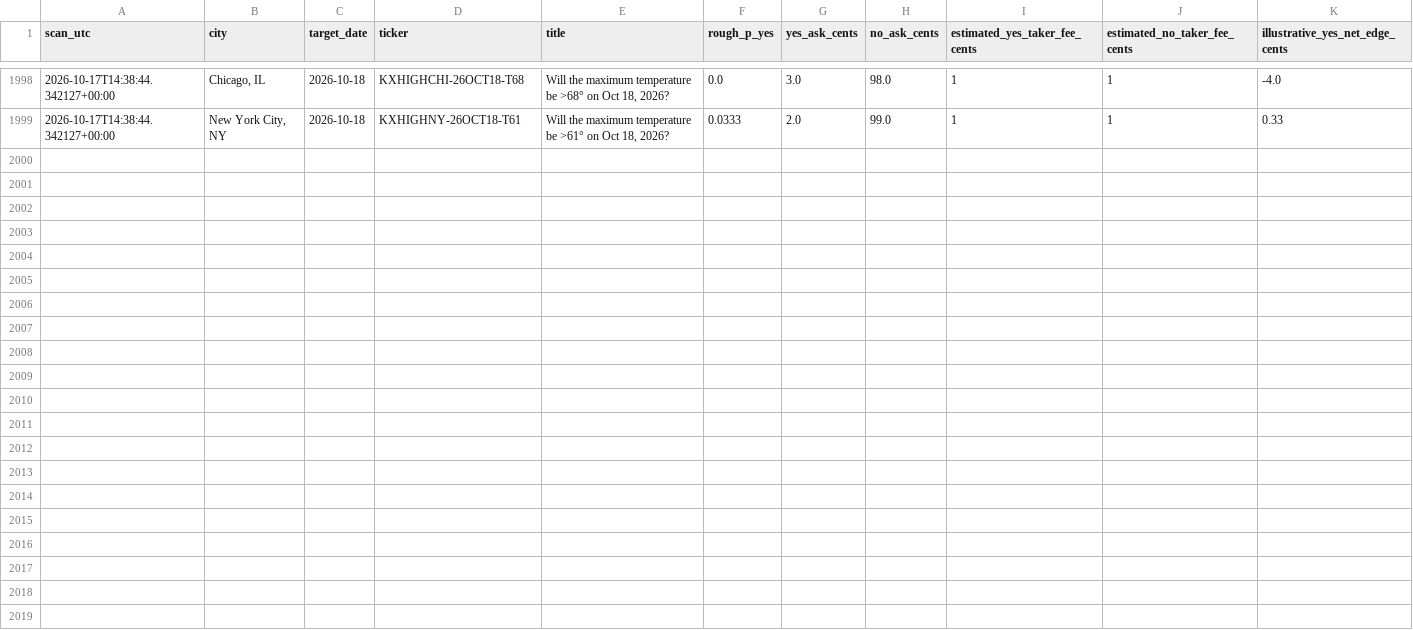
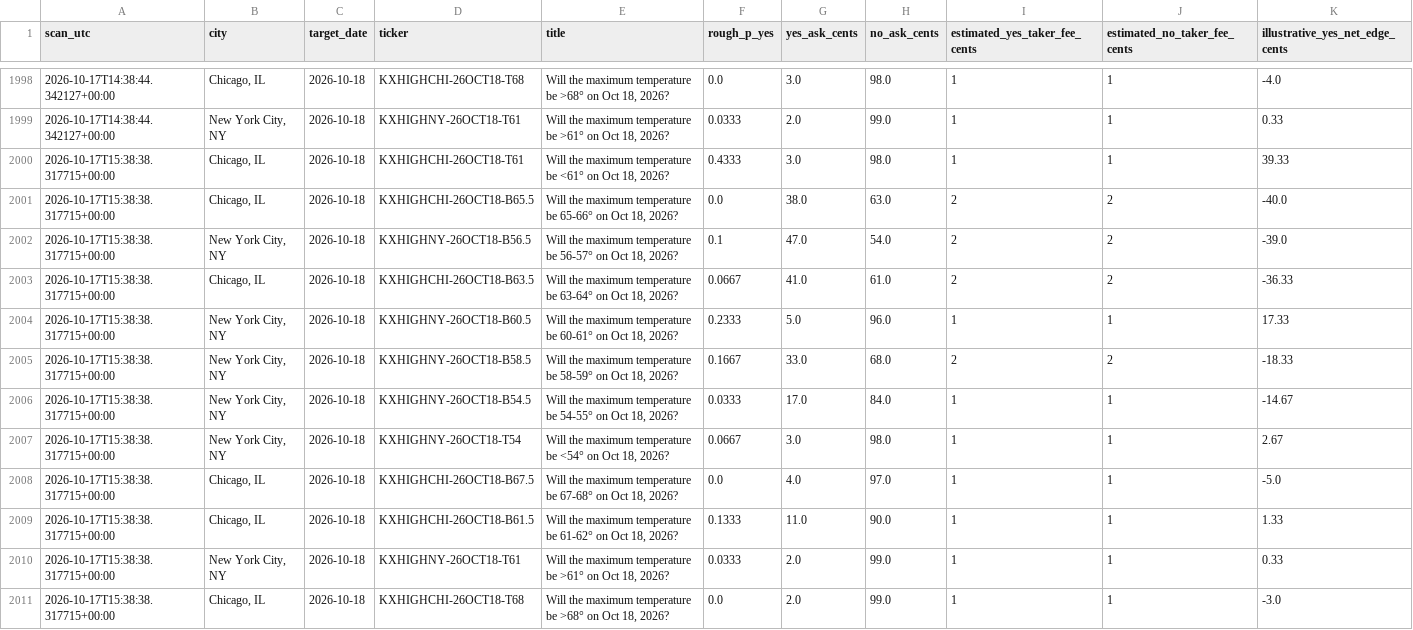
Before and after one commit to hpsyntheticoilsusa-gif/kalshi-ai-paper-trader, a CSV file: data/weather_history.csv, drawn as a sheet; only a part is shown, gaps mark what is left out; rows hold the shown columns only; the diff names each change by its address in the sheet, - before the commit and + after, or states it on an @@ line.

```diff
--- a/data/weather_history.csv
+++ b/data/weather_history.csv
+row 2000: 2026-10-17T15:38:38.317715+00:00 | Chicago, IL | 2026-10-18 | KXHIGHCHI-26OCT18-T61 | Will the maximum temperature be <61° on Oct 18, 2026? | 0.4333 | 3.0 | 98.0 | 1 | 1 | 39.33
+row 2001: 2026-10-17T15:38:38.317715+00:00 | Chicago, IL | 2026-10-18 | KXHIGHCHI-26OCT18-B65.5 | Will the maximum temperature be 65-66° on Oct 18, 2026? | 0.0 | 38.0 | 63.0 | 2 | 2 | -40.0
+row 2002: 2026-10-17T15:38:38.317715+00:00 | New York City, NY | 2026-10-18 | KXHIGHNY-26OCT18-B56.5 | Will the maximum temperature be 56-57° on Oct 18, 2026? | 0.1 | 47.0 | 54.0 | 2 | 2 | -39.0
+row 2003: 2026-10-17T15:38:38.317715+00:00 | Chicago, IL | 2026-10-18 | KXHIGHCHI-26OCT18-B63.5 | Will the maximum temperature be 63-64° on Oct 18, 2026? | 0.0667 | 41.0 | 61.0 | 2 | 2 | -36.33
+row 2004: 2026-10-17T15:38:38.317715+00:00 | New York City, NY | 2026-10-18 | KXHIGHNY-26OCT18-B60.5 | Will the maximum temperature be 60-61° on Oct 18, 2026? | 0.2333 | 5.0 | 96.0 | 1 | 1 | 17.33
+row 2005: 2026-10-17T15:38:38.317715+00:00 | New York City, NY | 2026-10-18 | KXHIGHNY-26OCT18-B58.5 | Will the maximum temperature be 58-59° on Oct 18, 2026? | 0.1667 | 33.0 | 68.0 | 2 | 2 | -18.33
+row 2006: 2026-10-17T15:38:38.317715+00:00 | New York City, NY | 2026-10-18 | KXHIGHNY-26OCT18-B54.5 | Will the maximum temperature be 54-55° on Oct 18, 2026? | 0.0333 | 17.0 | 84.0 | 1 | 1 | -14.67
+row 2007: 2026-10-17T15:38:38.317715+00:00 | New York City, NY | 2026-10-18 | KXHIGHNY-26OCT18-T54 | Will the maximum temperature be <54° on Oct 18, 2026? | 0.0667 | 3.0 | 98.0 | 1 | 1 | 2.67
+row 2008: 2026-10-17T15:38:38.317715+00:00 | Chicago, IL | 2026-10-18 | KXHIGHCHI-26OCT18-B67.5 | Will the maximum temperature be 67-68° on Oct 18, 2026? | 0.0 | 4.0 | 97.0 | 1 | 1 | -5.0
+row 2009: 2026-10-17T15:38:38.317715+00:00 | Chicago, IL | 2026-10-18 | KXHIGHCHI-26OCT18-B61.5 | Will the maximum temperature be 61-62° on Oct 18, 2026? | 0.1333 | 11.0 | 90.0 | 1 | 1 | 1.33
+row 2010: 2026-10-17T15:38:38.317715+00:00 | New York City, NY | 2026-10-18 | KXHIGHNY-26OCT18-T61 | Will the maximum temperature be >61° on Oct 18, 2026? | 0.0333 | 2.0 | 99.0 | 1 | 1 | 0.33
+row 2011: 2026-10-17T15:38:38.317715+00:00 | Chicago, IL | 2026-10-18 | KXHIGHCHI-26OCT18-T68 | Will the maximum temperature be >68° on Oct 18, 2026? | 0.0 | 2.0 | 99.0 | 1 | 1 | -3.0
```
Also changed, not shown: data/weather_candidates.csv, data/weather_outcomes.csv, 16 other files.
